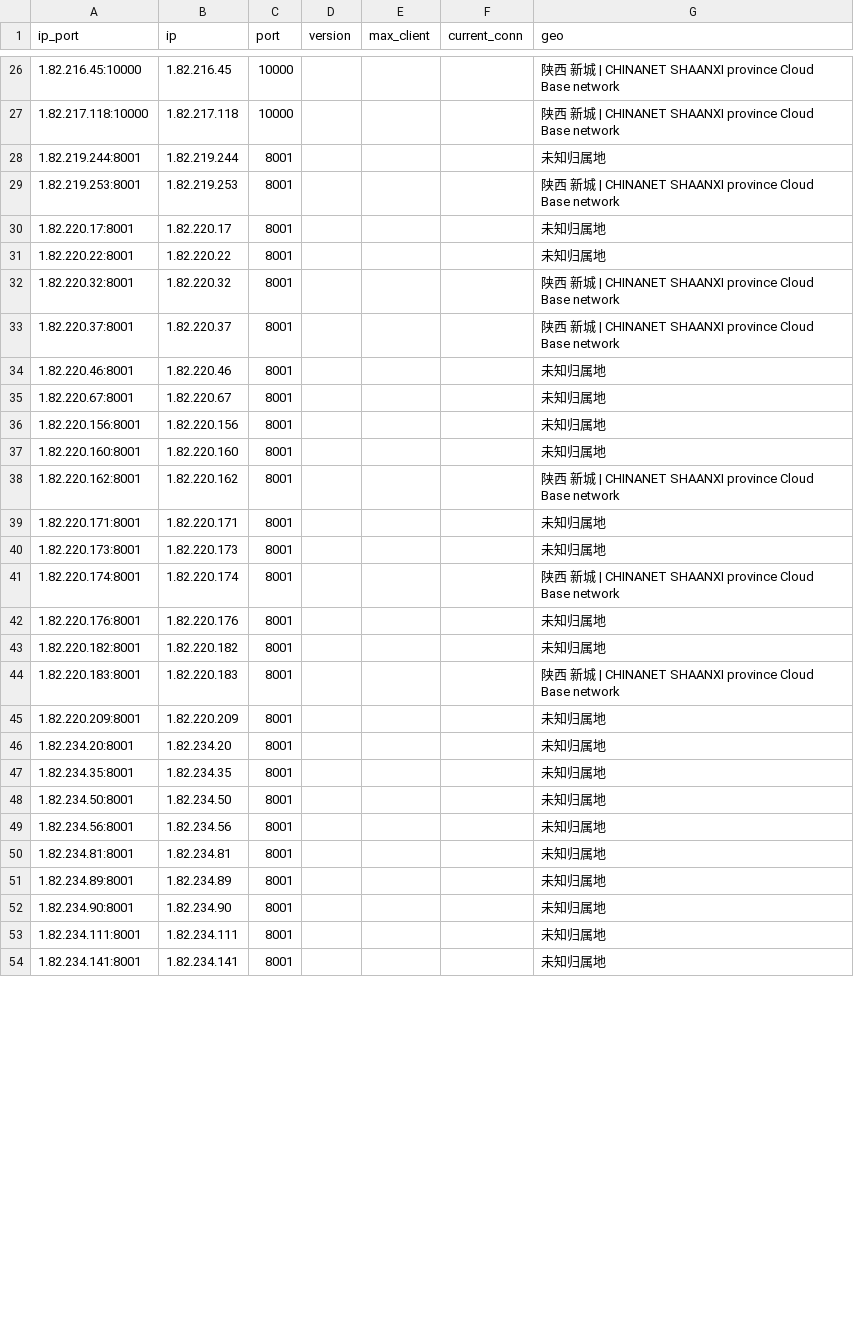
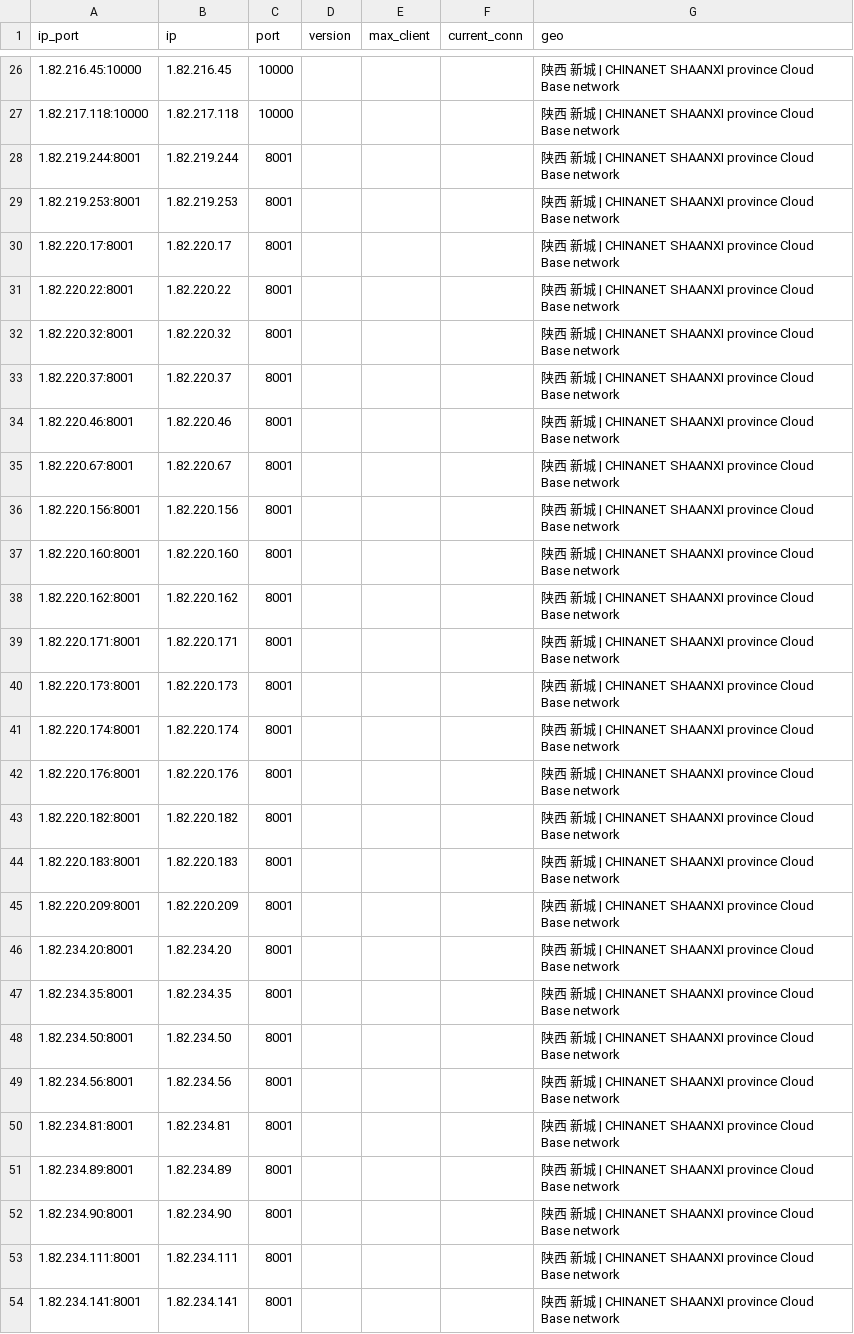
Before and after one commit to ykyfy1/sxdx, a CSV file: ip/good_Shaanxi_dianxin_result.csv, drawn as a sheet; only a part is shown, gaps mark what is left out; the diff covers the shown part only.

```diff
--- a/ip/good_Shaanxi_dianxin_result.csv
+++ b/ip/good_Shaanxi_dianxin_result.csv
@@ -27,28 +27,28 @@
 1.82.217.118:10000,1.82.217.118,10000,,,,陕西 新城 | CHINANET SHAANXI province Cloud Base network
-1.82.219.244:8001,1.82.219.244,8001,,,,未知归属地
+1.82.219.244:8001,1.82.219.244,8001,,,,陕西 新城 | CHINANET SHAANXI province Cloud Base network
 1.82.219.253:8001,1.82.219.253,8001,,,,陕西 新城 | CHINANET SHAANXI province Cloud Base network
-1.82.220.17:8001,1.82.220.17,8001,,,,未知归属地
-1.82.220.22:8001,1.82.220.22,8001,,,,未知归属地
+1.82.220.17:8001,1.82.220.17,8001,,,,陕西 新城 | CHINANET SHAANXI province Cloud Base network
+1.82.220.22:8001,1.82.220.22,8001,,,,陕西 新城 | CHINANET SHAANXI province Cloud Base network
 1.82.220.32:8001,1.82.220.32,8001,,,,陕西 新城 | CHINANET SHAANXI province Cloud Base network
 1.82.220.37:8001,1.82.220.37,8001,,,,陕西 新城 | CHINANET SHAANXI province Cloud Base network
-1.82.220.46:8001,1.82.220.46,8001,,,,未知归属地
-1.82.220.67:8001,1.82.220.67,8001,,,,未知归属地
-1.82.220.156:8001,1.82.220.156,8001,,,,未知归属地
-1.82.220.160:8001,1.82.220.160,8001,,,,未知归属地
+1.82.220.46:8001,1.82.220.46,8001,,,,陕西 新城 | CHINANET SHAANXI province Cloud Base network
+1.82.220.67:8001,1.82.220.67,8001,,,,陕西 新城 | CHINANET SHAANXI province Cloud Base network
+1.82.220.156:8001,1.82.220.156,8001,,,,陕西 新城 | CHINANET SHAANXI province Cloud Base network
+1.82.220.160:8001,1.82.220.160,8001,,,,陕西 新城 | CHINANET SHAANXI province Cloud Base network
 1.82.220.162:8001,1.82.220.162,8001,,,,陕西 新城 | CHINANET SHAANXI province Cloud Base network
-1.82.220.171:8001,1.82.220.171,8001,,,,未知归属地
-1.82.220.173:8001,1.82.220.173,8001,,,,未知归属地
+1.82.220.171:8001,1.82.220.171,8001,,,,陕西 新城 | CHINANET SHAANXI province Cloud Base network
+1.82.220.173:8001,1.82.220.173,8001,,,,陕西 新城 | CHINANET SHAANXI province Cloud Base network
 1.82.220.174:8001,1.82.220.174,8001,,,,陕西 新城 | CHINANET SHAANXI province Cloud Base network
-1.82.220.176:8001,1.82.220.176,8001,,,,未知归属地
-1.82.220.182:8001,1.82.220.182,8001,,,,未知归属地
+1.82.220.176:8001,1.82.220.176,8001,,,,陕西 新城 | CHINANET SHAANXI province Cloud Base network
+1.82.220.182:8001,1.82.220.182,8001,,,,陕西 新城 | CHINANET SHAANXI province Cloud Base network
 1.82.220.183:8001,1.82.220.183,8001,,,,陕西 新城 | CHINANET SHAANXI province Cloud Base network
-1.82.220.209:8001,1.82.220.209,8001,,,,未知归属地
-1.82.234.20:8001,1.82.234.20,8001,,,,未知归属地
-1.82.234.35:8001,1.82.234.35,8001,,,,未知归属地
-1.82.234.50:8001,1.82.234.50,8001,,,,未知归属地
-1.82.234.56:8001,1.82.234.56,8001,,,,未知归属地
-1.82.234.81:8001,1.82.234.81,8001,,,,未知归属地
-1.82.234.89:8001,1.82.234.89,8001,,,,未知归属地
-1.82.234.90:8001,1.82.234.90,8001,,,,未知归属地
-1.82.234.111:8001,1.82.234.111,8001,,,,未知归属地
-1.82.234.141:8001,1.82.234.141,8001,,,,未知归属地
+1.82.220.209:8001,1.82.220.209,8001,,,,陕西 新城 | CHINANET SHAANXI province Cloud Base network
+1.82.234.20:8001,1.82.234.20,8001,,,,陕西 新城 | CHINANET SHAANXI province Cloud Base network
+1.82.234.35:8001,1.82.234.35,8001,,,,陕西 新城 | CHINANET SHAANXI province Cloud Base network
+1.82.234.50:8001,1.82.234.50,8001,,,,陕西 新城 | CHINANET SHAANXI province Cloud Base network
+1.82.234.56:8001,1.82.234.56,8001,,,,陕西 新城 | CHINANET SHAANXI province Cloud Base network
+1.82.234.81:8001,1.82.234.81,8001,,,,陕西 新城 | CHINANET SHAANXI province Cloud Base network
+1.82.234.89:8001,1.82.234.89,8001,,,,陕西 新城 | CHINANET SHAANXI province Cloud Base network
+1.82.234.90:8001,1.82.234.90,8001,,,,陕西 新城 | CHINANET SHAANXI province Cloud Base network
+1.82.234.111:8001,1.82.234.111,8001,,,,陕西 新城 | CHINANET SHAANXI province Cloud Base network
+1.82.234.141:8001,1.82.234.141,8001,,,,陕西 新城 | CHINANET SHAANXI province Cloud Base network
```
Also changed, not shown: 7 added rows, 6 removed rows and 62 edited cells elsewhere in this file, 5 other files.
